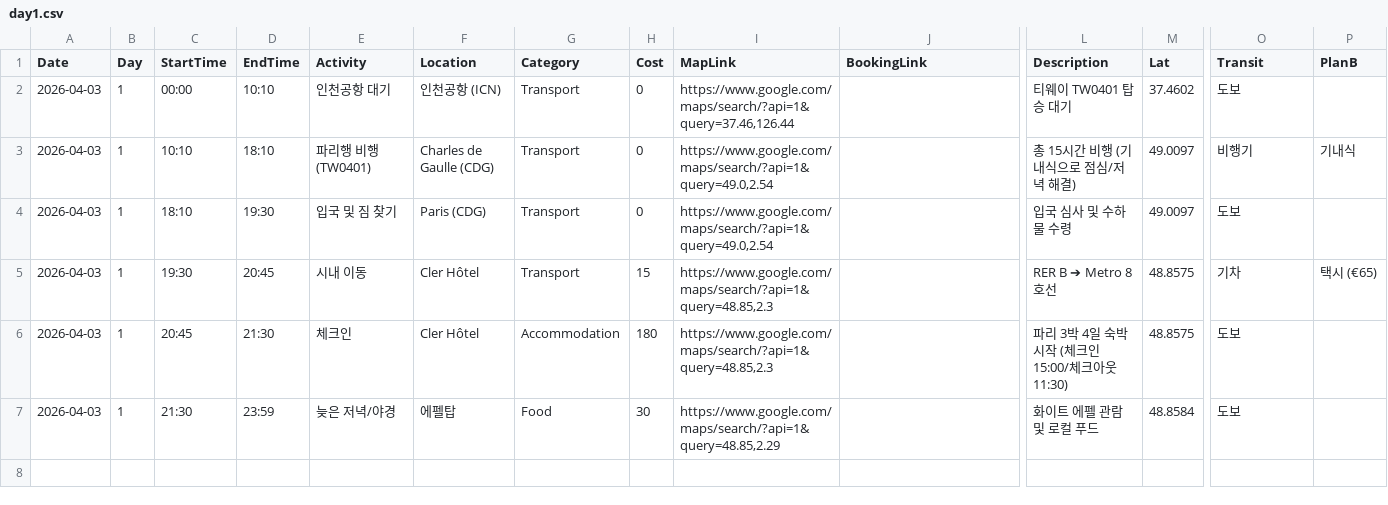
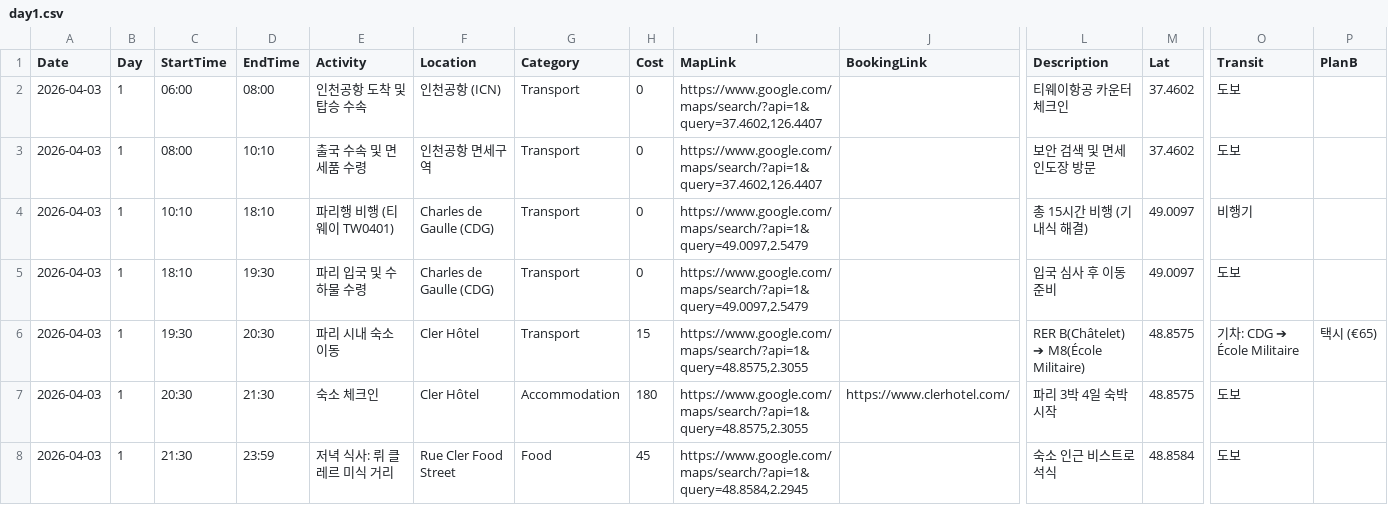
Before and after one commit to qkrwoghk15/travel-planner, a CSV file: public/itinerary/day1.csv, drawn as a sheet; only a part is shown, gaps mark what is left out; addresses are those after the commit; rows hold the shown columns only; the diff names each change by its address in the sheet, - before the commit and + after, or states it on an @@ line.

```diff
--- a/public/itinerary/day1.csv
+++ b/public/itinerary/day1.csv
-C2 (StartTime): 00:00
+C2 (StartTime): 06:00
-D2 (EndTime): 10:10
+D2 (EndTime): 08:00
-E2 (Activity): 인천공항 대기
+E2 (Activity): 인천공항 도착 및 탑승 수속
-I2 (MapLink): https://www.google.com/maps/search/?api=1&query=37.46,126.44
+I2 (MapLink): https://www.google.com/maps/search/?api=1&query=37.4602,126.4407
-L2 (Description): 티웨이 TW0401 탑승 대기
+L2 (Description): 티웨이항공 카운터 체크인
+row 3: 2026-04-03 | 1 | 08:00 | 10:10 | 출국 수속 및 면세품 수령 | 인천공항 면세구역 | Transport | 0 | https://www.google.com/maps/search/?api=1&query=37.4602,126.4407 |  | 보안 검색 및 면세 인도장 방문 | 37.4602 | 도보
-E4 (Activity): 파리행 비행 (TW0401)
+E4 (Activity): 파리행 비행 (티웨이 TW0401)
-I4:I5 (MapLink): https://www.google.com/maps/search/?api=1&query=49.0,2.54
+I4:I5 (MapLink): https://www.google.com/maps/search/?api=1&query=49.0097,2.5479
-L4 (Description): 총 15시간 비행 (기내식으로 점심/저녁 해결)
+L4 (Description): 총 15시간 비행 (기내식 해결)
-P4 (PlanB): 기내식
+P4 (PlanB): (empty)
-E5 (Activity): 입국 및 짐 찾기
+E5 (Activity): 파리 입국 및 수하물 수령
-F5 (Location): Paris (CDG)
+F5 (Location): Charles de Gaulle (CDG)
-L5 (Description): 입국 심사 및 수하물 수령
+L5 (Description): 입국 심사 후 이동 준비
-D6 (EndTime): 20:45
+D6 (EndTime): 20:30
-E6 (Activity): 시내 이동
+E6 (Activity): 파리 시내 숙소 이동
-I6:I7 (MapLink): https://www.google.com/maps/search/?api=1&query=48.85,2.3
+I6:I7 (MapLink): https://www.google.com/maps/search/?api=1&query=48.8575,2.3055
-L6 (Description): RER B ➔ Metro 8호선
+L6 (Description): RER B(Châtelet) ➔ M8(École Militaire)
-O6 (Transit): 기차
+O6 (Transit): 기차: CDG ➔ École Militaire
-C7 (StartTime): 20:45
+C7 (StartTime): 20:30
-E7 (Activity): 체크인
+E7 (Activity): 숙소 체크인
-J7 (BookingLink): (empty)
+J7 (BookingLink): https://www.clerhotel.com/
-L7 (Description): 파리 3박 4일 숙박 시작 (체크인 15:00/체크아웃 11:30)
+L7 (Description): 파리 3박 4일 숙박 시작
-E8 (Activity): 늦은 저녁/야경
+E8 (Activity): 저녁 식사: 뤼 클레르 미식 거리
-F8 (Location): 에펠탑
+F8 (Location): Rue Cler Food Street
-H8 (Cost): 30
+H8 (Cost): 45
-I8 (MapLink): https://www.google.com/maps/search/?api=1&query=48.85,2.29
+I8 (MapLink): https://www.google.com/maps/search/?api=1&query=48.8584,2.2945
-L8 (Description): 화이트 에펠 관람 및 로컬 푸드
+L8 (Description): 숙소 인근 비스트로 석식
```
Also changed, not shown: public/itinerary/day11.csv, public/itinerary/day2.csv, 20 other files.
